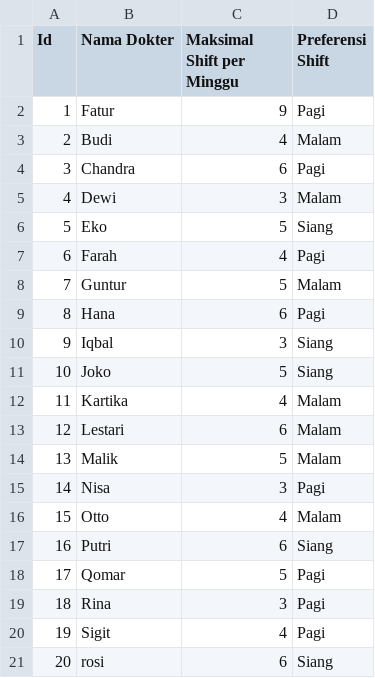
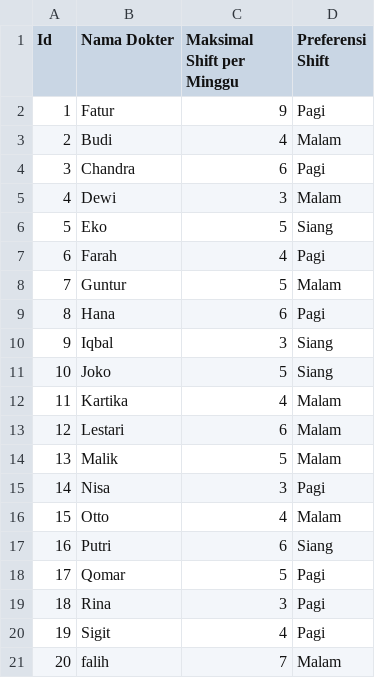
Before and after one commit to falihrosyidi/TubesPMP-Kelompok6, a CSV file: daftar_dokter.csv, drawn as a sheet.

```diff
--- a/daftar_dokter.csv
+++ b/daftar_dokter.csv
@@ -20,2 +20,2 @@ Id;Nama Dokter;Maksimal Shift per Minggu;Preferensi Shift
 19;Sigit;4;Pagi
-20;rosi;6;Siang
+20;falih;7;Malam
```
Also changed, not shown: jadwal.csv, 6 other files.
